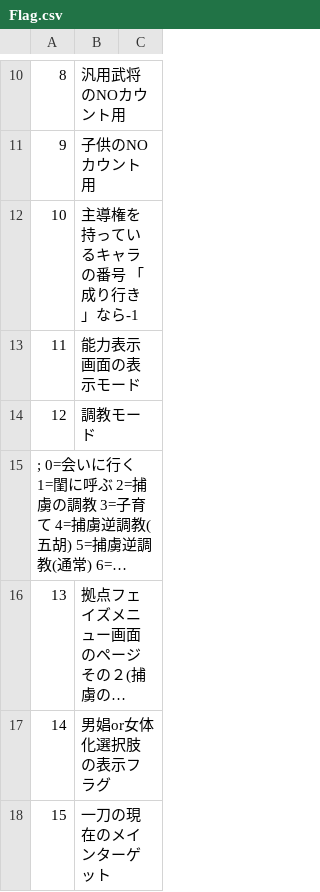
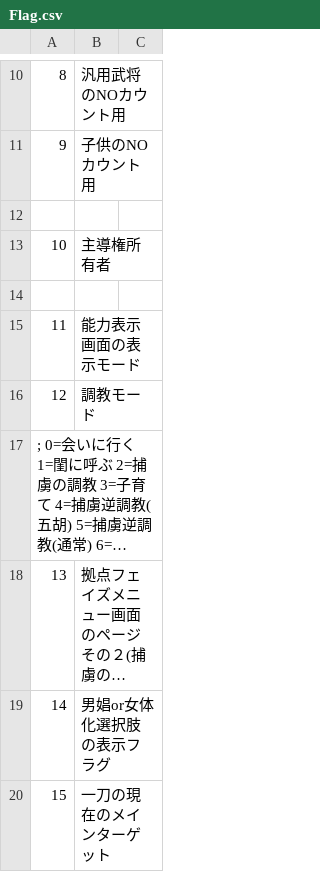
Before and after one commit to wamekukyouzin/eratohoK, a CSV file: CSV/Flag.csv, drawn as a sheet; only a part is shown, gaps mark what is left out; long unchanged cells end in ….

Commit message:
FLAG:10 主導権所有者を割り当て

```diff
--- a/CSV/Flag.csv
+++ b/CSV/Flag.csv
@@ -11,3 +11,5 @@
 9,子供のNOカウント用
-10,主導権を持っているキャラの番号 「成り行き」なら-1
+
+10,主導権所有者
+
 11,能力表示画面の表示モード
```
Also changed, not shown: 10 other files.
